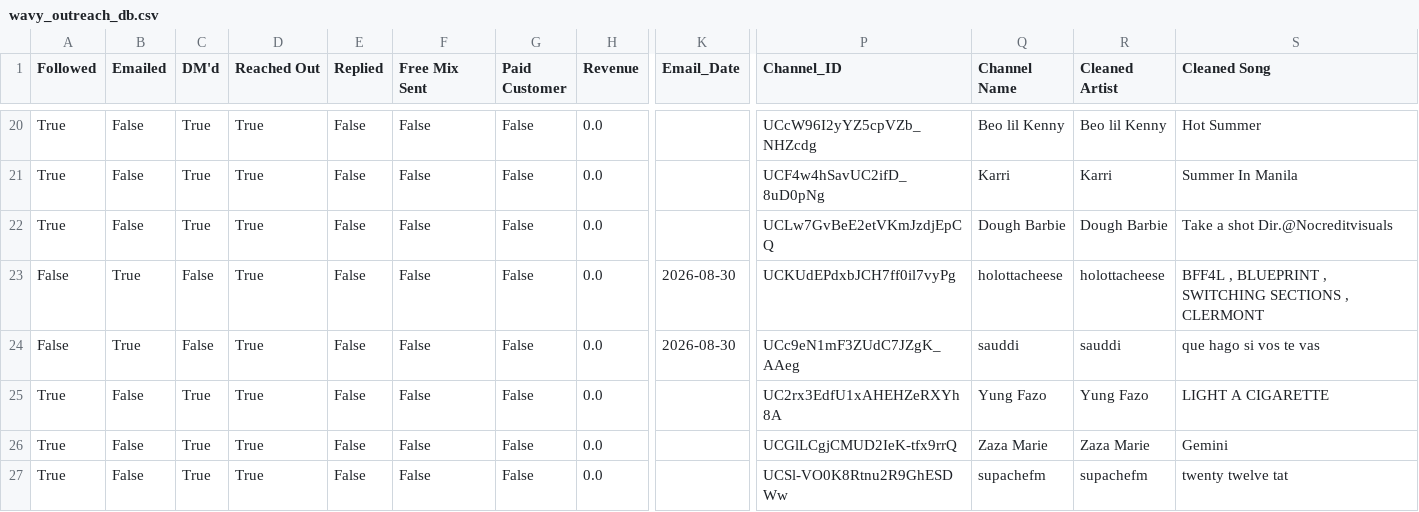
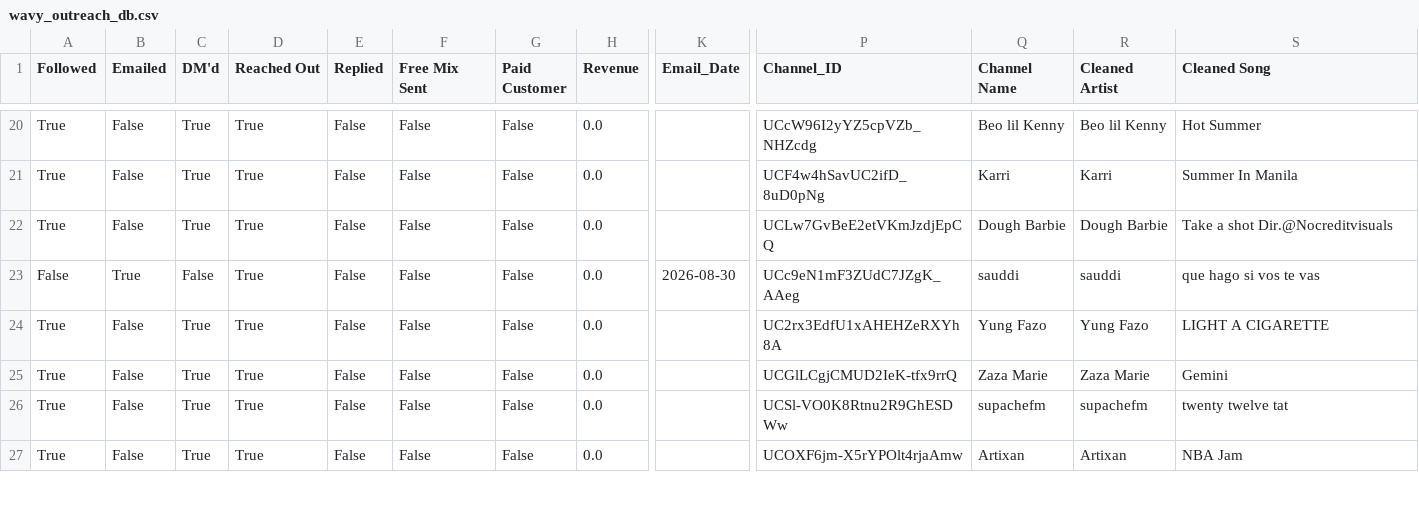
Before and after one commit to alexsamey95/wavyout, a CSV file: wavy_outreach_db.csv, drawn as a sheet; only a part is shown, gaps mark what is left out; the shorter side is filled out with more unchanged rows; rows hold the shown columns only; the diff names each change by its address in the sheet, - before the commit and + after, or states it on an @@ line.

Commit message:
wavy data: update wavy_outreach_db.csv

```diff
--- a/wavy_outreach_db.csv
+++ b/wavy_outreach_db.csv
-row 23: False | True | False | True | False | False | False | 0.0 | 2026-08-30 | UCKUdEPdxbJCH7ff0il7vyPg | holottacheese | holottacheese | BFF4L , BLUEPRINT , SWITCHING SECTIONS , CLERMONT
```
